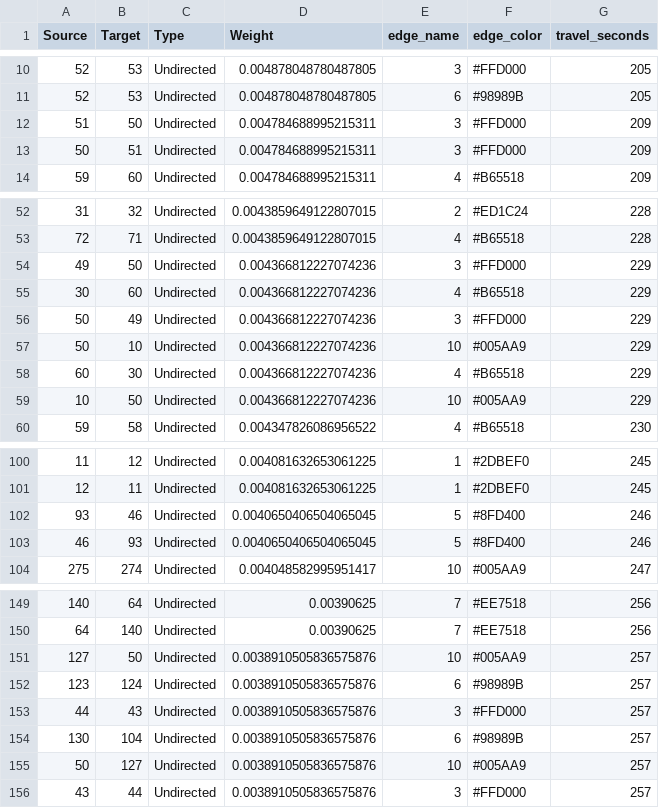
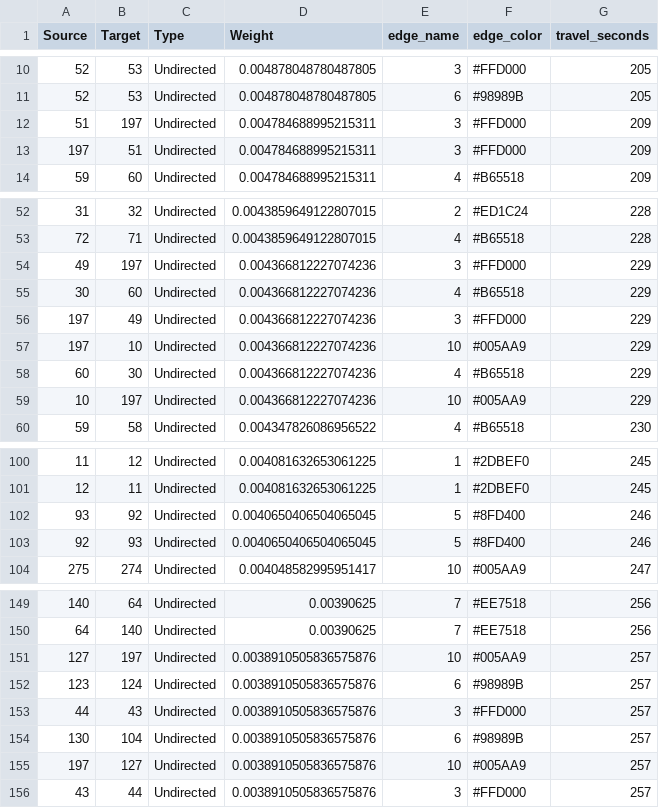
Before and after one commit to jvicentem/madrid_metro_adjacency_list, a CSV file: csv_files/metro_gephi_edges.csv, drawn as a sheet; only a part is shown, gaps mark what is left out; the diff covers the shown part only.

```diff
--- a/csv_files/metro_gephi_edges.csv
+++ b/csv_files/metro_gephi_edges.csv
@@ -11,4 +11,4 @@ Source,Target,Type,Weight,edge_name,edge_color,travel_seconds
 52,53,Undirected,0.004878048780487805,6,#98989B,205
-51,50,Undirected,0.004784688995215311,3,#FFD000,209
-50,51,Undirected,0.004784688995215311,3,#FFD000,209
+51,197,Undirected,0.004784688995215311,3,#FFD000,209
+197,51,Undirected,0.004784688995215311,3,#FFD000,209
 59,60,Undirected,0.004784688995215311,4,#B65518,209
@@ -53,8 +53,8 @@ Source,Target,Type,Weight,edge_name,edge_color,travel_seconds
 72,71,Undirected,0.0043859649122807015,4,#B65518,228
-49,50,Undirected,0.004366812227074236,3,#FFD000,229
+49,197,Undirected,0.004366812227074236,3,#FFD000,229
 30,60,Undirected,0.004366812227074236,4,#B65518,229
-50,49,Undirected,0.004366812227074236,3,#FFD000,229
-50,10,Undirected,0.004366812227074236,10,#005AA9,229
+197,49,Undirected,0.004366812227074236,3,#FFD000,229
+197,10,Undirected,0.004366812227074236,10,#005AA9,229
 60,30,Undirected,0.004366812227074236,4,#B65518,229
-10,50,Undirected,0.004366812227074236,10,#005AA9,229
+10,197,Undirected,0.004366812227074236,10,#005AA9,229
 59,58,Undirected,0.004347826086956522,4,#B65518,230
@@ -101,4 +101,4 @@ Source,Target,Type,Weight,edge_name,edge_color,travel_seconds
 12,11,Undirected,0.004081632653061225,1,#2DBEF0,245
-93,46,Undirected,0.0040650406504065045,5,#8FD400,246
-46,93,Undirected,0.0040650406504065045,5,#8FD400,246
+93,92,Undirected,0.0040650406504065045,5,#8FD400,246
+92,93,Undirected,0.0040650406504065045,5,#8FD400,246
 275,274,Undirected,0.004048582995951417,10,#005AA9,247
@@ -150,3 +150,3 @@ Source,Target,Type,Weight,edge_name,edge_color,travel_seconds
 64,140,Undirected,0.00390625,7,#EE7518,256
-127,50,Undirected,0.0038910505836575876,10,#005AA9,257
+127,197,Undirected,0.0038910505836575876,10,#005AA9,257
 123,124,Undirected,0.0038910505836575876,6,#98989B,257
@@ -154,3 +154,3 @@ Source,Target,Type,Weight,edge_name,edge_color,travel_seconds
 130,104,Undirected,0.0038910505836575876,6,#98989B,257
-50,127,Undirected,0.0038910505836575876,10,#005AA9,257
+197,127,Undirected,0.0038910505836575876,10,#005AA9,257
 43,44,Undirected,0.0038910505836575876,3,#FFD000,257
```
Also changed, not shown: 2 edited cells elsewhere in this file, csv_files/metro_gephi_nodes.csv.
